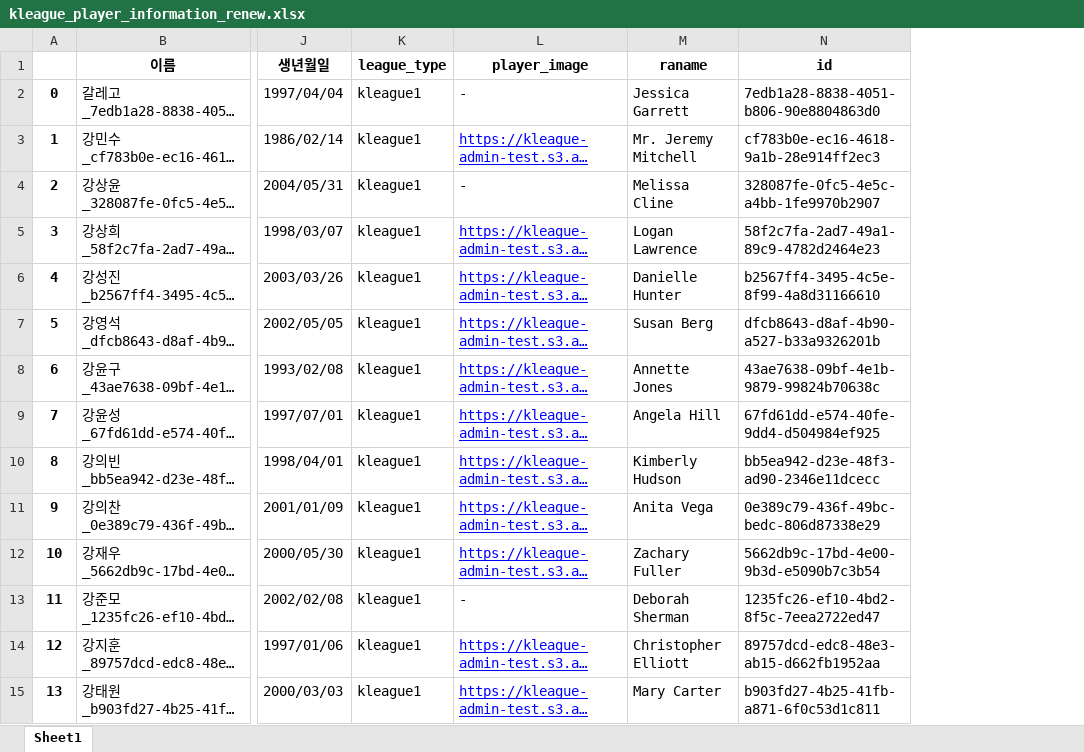
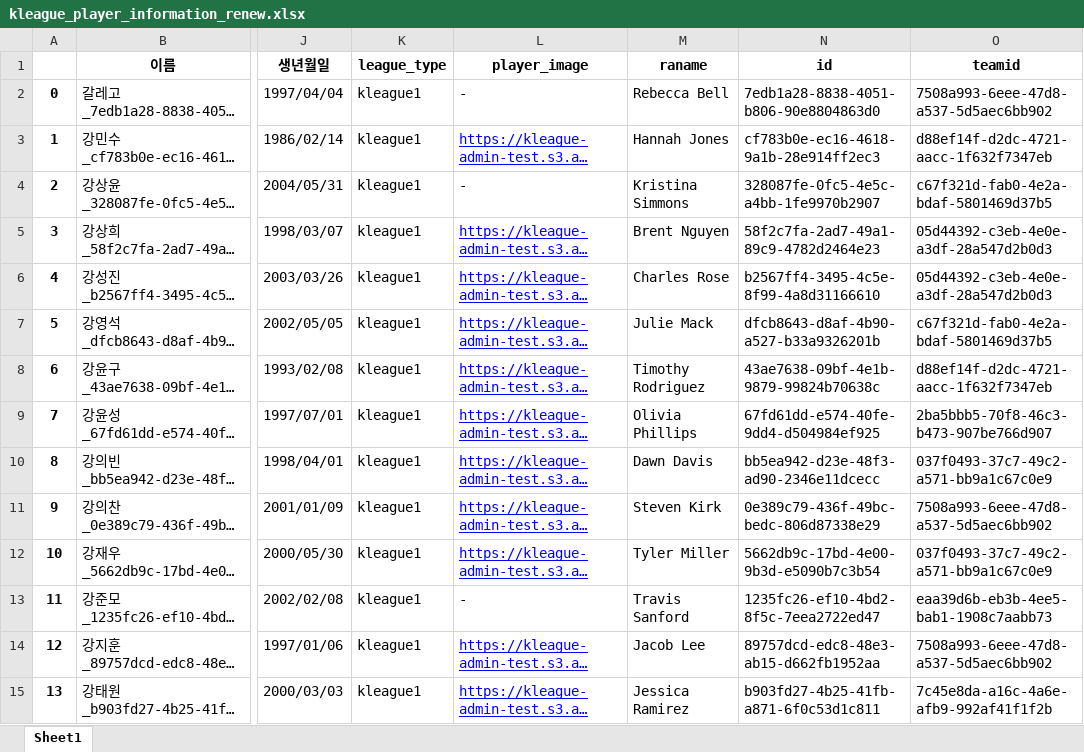
Before and after one commit to 2022-DB-502-Group2-Project/Oracle-Query-Script, an Excel workbook: datas_to_english/kleague_player_information_renew.xlsx, sheet Sheet1, drawn as a sheet; only a part is shown, gaps mark what is left out; long unchanged cells end in …; values as stored, in another font and other column widths than the file's, no borders; the diff covers the shown part only; the diff names each change by its address in the sheet, - before the commit and + after, or states it on an @@ line.

```diff
--- a/datas_to_english/kleague_player_information_renew.xlsx (sheet Sheet1)
+++ b/datas_to_english/kleague_player_information_renew.xlsx (sheet Sheet1)
+column O (teamid), rows 2-15: 7508a993-6eee-47d8-a537-5d5aec6bb902 | d88ef14f-d2dc-4721-aacc-1f632f7347eb | c67f321d-fab0-4e2a-bdaf-5801469d37b5 | 05d44392-c3eb-4e0e-a3df-28a547d2b0d3 | 05d44392-c3eb-4e0e-a3df-28a547d2b0d3 | c67f321d-fab0-4e2a-bdaf-5801469d37b5 | d88ef14f-d2dc-4721-aacc-1f632f7347eb | 2ba5bbb5-70f8-46c3-b473-907be766d907 | 037f0493-37c7-49c2-a571-bb9a1c67c0e9 | 7508a993-6eee-47d8-a537-5d5aec6bb902 | 037f0493-37c7-49c2-a571-bb9a1c67c0e9 | eaa39d6b-eb3b-4ee5-bab1-1908c7aabb73 | 7508a993-6eee-47d8-a537-5d5aec6bb902 | 7c45e8da-a16c-4a6e-afb9-992af41f1f2b
-M2 (raname): Jessica Garrett
+M2 (raname): Rebecca Bell
-M3 (raname): Mr. Jeremy Mitchell
+M3 (raname): Hannah Jones
-M4 (raname): Melissa Cline
+M4 (raname): Kristina Simmons
-M5 (raname): Logan Lawrence
+M5 (raname): Brent Nguyen
-M6 (raname): Danielle Hunter
+M6 (raname): Charles Rose
-M7 (raname): Susan Berg
+M7 (raname): Julie Mack
-M8 (raname): Annette Jones
+M8 (raname): Timothy Rodriguez
-M9 (raname): Angela Hill
+M9 (raname): Olivia Phillips
-M10 (raname): Kimberly Hudson
+M10 (raname): Dawn Davis
-M11 (raname): Anita Vega
+M11 (raname): Steven Kirk
-M12 (raname): Zachary Fuller
+M12 (raname): Tyler Miller
-M13 (raname): Deborah Sherman
+M13 (raname): Travis Sanford
-M14 (raname): Christopher Elliott
+M14 (raname): Jacob Lee
-M15 (raname): Mary Carter
+M15 (raname): Jessica Ramirez
```
Also changed, not shown: 146 edited cells elsewhere in this sheet, datas_to_english/kleague_player_league_history_renew.xlsx, datas_to_english/previous_league_history_renew.xlsx, 9 other files.
